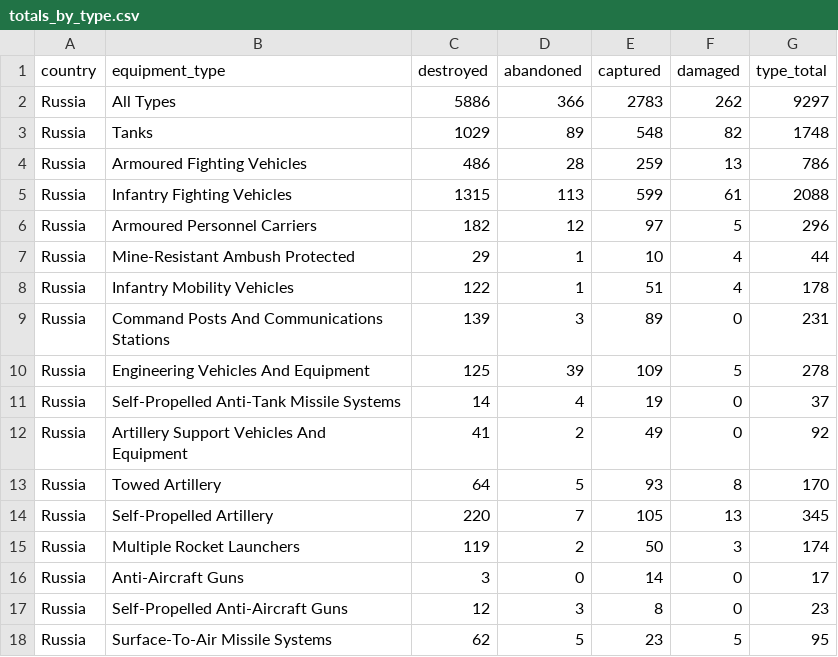
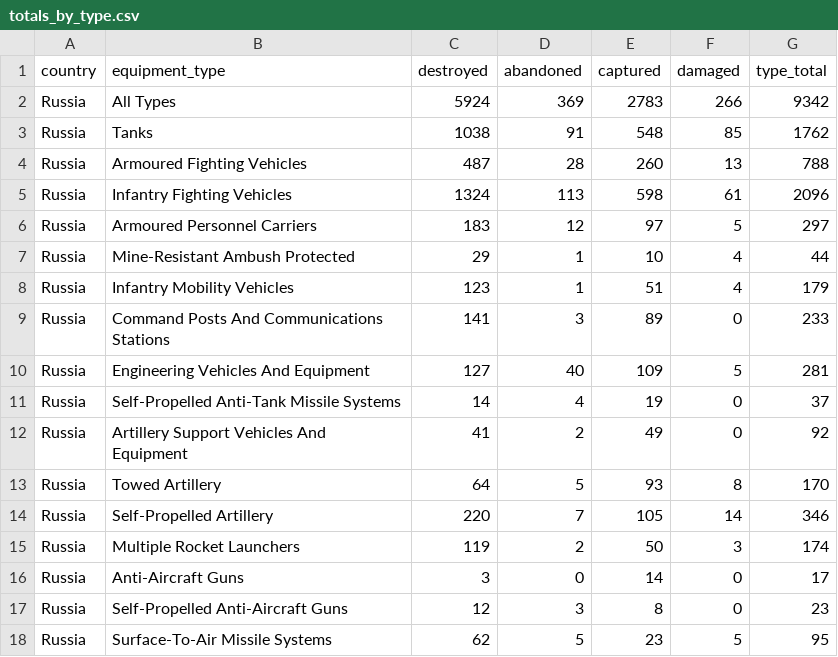
Before and after one commit to scarnecchia/oryx_data, a CSV file: totals_by_type.csv, drawn as a sheet; only a part is shown; the diff covers the shown part only.

```diff
--- a/totals_by_type.csv
+++ b/totals_by_type.csv
@@ -1,11 +1,11 @@
 country,equipment_type,destroyed,abandoned,captured,damaged,type_total
-Russia,All Types,5886,366,2783,262,9297
-Russia,Tanks,1029,89,548,82,1748
-Russia,Armoured Fighting Vehicles,486,28,259,13,786
-Russia,Infantry Fighting Vehicles,1315,113,599,61,2088
-Russia,Armoured Personnel Carriers,182,12,97,5,296
+Russia,All Types,5924,369,2783,266,9342
+Russia,Tanks,1038,91,548,85,1762
+Russia,Armoured Fighting Vehicles,487,28,260,13,788
+Russia,Infantry Fighting Vehicles,1324,113,598,61,2096
+Russia,Armoured Personnel Carriers,183,12,97,5,297
 Russia,Mine-Resistant Ambush Protected,29,1,10,4,44
-Russia,Infantry Mobility Vehicles,122,1,51,4,178
-Russia,Command Posts And Communications Stations,139,3,89,0,231
-Russia,Engineering Vehicles And Equipment,125,39,109,5,278
+Russia,Infantry Mobility Vehicles,123,1,51,4,179
+Russia,Command Posts And Communications Stations,141,3,89,0,233
+Russia,Engineering Vehicles And Equipment,127,40,109,5,281
 Russia,Self-Propelled Anti-Tank Missile Systems,14,4,19,0,37
@@ -13,3 +13,3 @@ Russia,Artillery Support Vehicles And Equipment,41,2,49,0,92
 Russia,Towed Artillery,64,5,93,8,170
-Russia,Self-Propelled Artillery,220,7,105,13,345
+Russia,Self-Propelled Artillery,220,7,105,14,346
 Russia,Multiple Rocket Launchers,119,2,50,3,174
```
Also changed, not shown: 41 edited cells elsewhere in this file, daily_count.csv, event_abandoned.csv, 5 other files.
